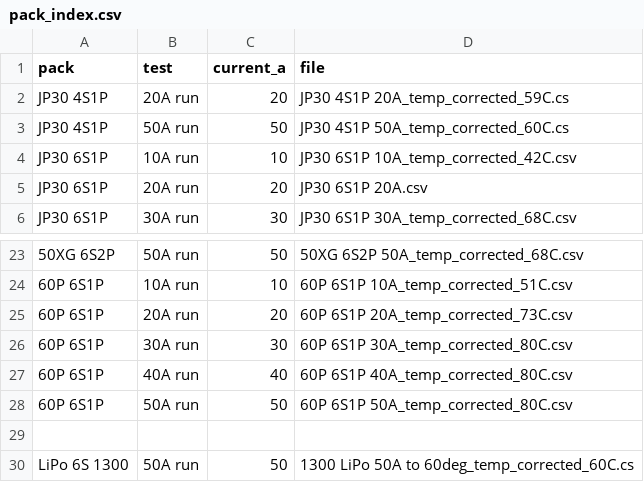
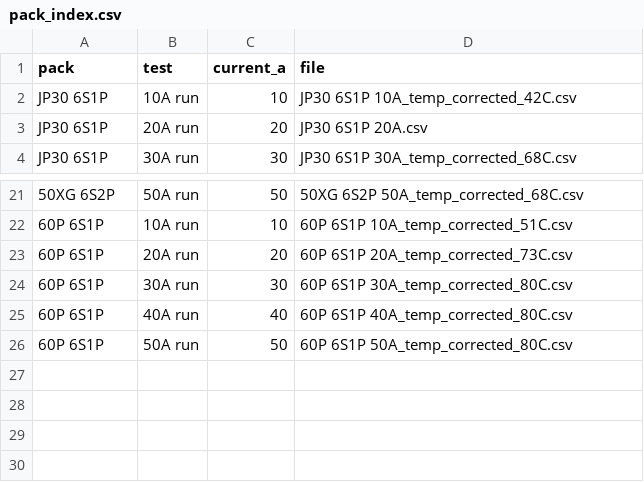
Before and after one commit to CustomPacksFPV/battery-test-viewer, a CSV file: data/pack_index.csv, drawn as a sheet; only a part is shown, gaps mark what is left out; the diff names each change by its address in the sheet, - before the commit and + after, or states it on an @@ line.

Commit message:
Update pack_index.csv

```diff
--- a/data/pack_index.csv
+++ b/data/pack_index.csv
-row 2: JP30 4S1P | 20A run | 20 | JP30 4S1P 20A_temp_corrected_59C.cs
-row 3: JP30 4S1P | 50A run | 50 | JP30 4S1P 50A_temp_corrected_60C.cs
-row 29: (empty)
-row 30: LiPo 6S 1300 | 50A run | 50 | 1300 LiPo 50A to 60deg_temp_corrected_60C.cs
```
